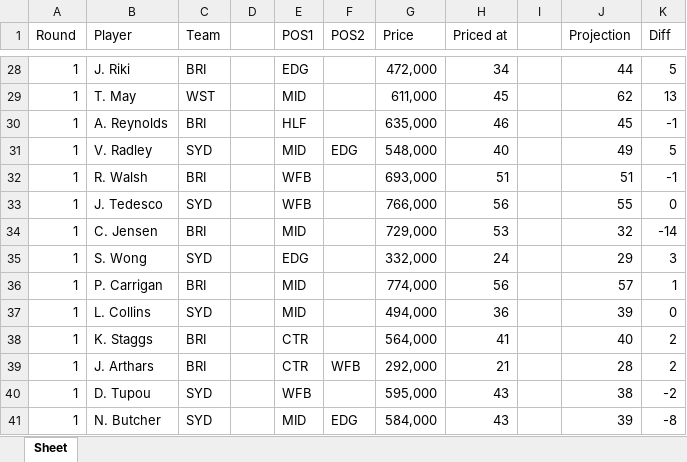
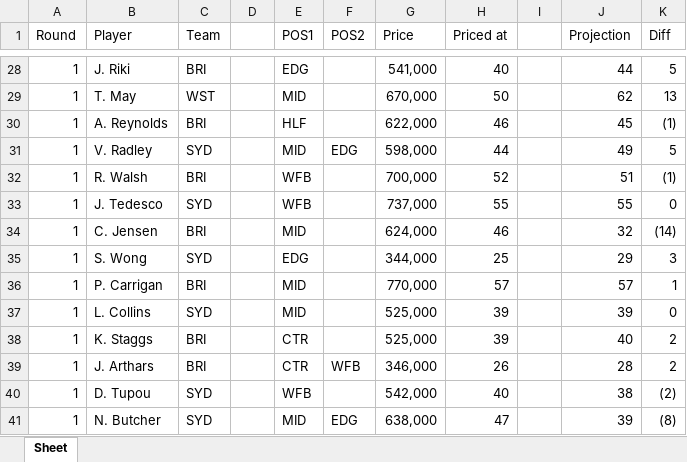
Before and after one commit to rrit5727/fantasy-trade-calculator_projections, an Excel workbook: src/NRL_stats.xlsx, sheet Sheet, drawn as a sheet; only a part is shown, gaps mark what is left out; values as stored, in another font and other column widths than the file's, no borders; the diff covers the shown part only; the diff names each change by its address in the sheet, - before the commit and + after, or states it on an @@ line.

Commit message:
successfully change metric from BPRE/Base to 'Diff'/Projections

```diff
--- a/src/NRL_stats.xlsx (sheet Sheet)
+++ b/src/NRL_stats.xlsx (sheet Sheet)
-G28 (Price): 472,000
+G28 (Price): 541,000
-H28 (Priced at): 34
+H28 (Priced at): 40
-G29 (Price): 611,000
+G29 (Price): 670,000
-H29 (Priced at): 45
+H29 (Priced at): 50
-G30 (Price): 635,000
+G30 (Price): 622,000
-K30 (Diff): -1
+K30 (Diff): (1)
-G31 (Price): 548,000
+G31 (Price): 598,000
-H31 (Priced at): 40
+H31 (Priced at): 44
-G32 (Price): 693,000
+G32 (Price): 700,000
-H32 (Priced at): 51
+H32 (Priced at): 52
-K32 (Diff): -1
+K32 (Diff): (1)
-G33 (Price): 766,000
+G33 (Price): 737,000
-H33 (Priced at): 56
+H33 (Priced at): 55
-G34 (Price): 729,000
+G34 (Price): 624,000
-H34 (Priced at): 53
+H34 (Priced at): 46
-K34 (Diff): -14
+K34 (Diff): (14)
-G35 (Price): 332,000
+G35 (Price): 344,000
-H35 (Priced at): 24
+H35 (Priced at): 25
-G36 (Price): 774,000
+G36 (Price): 770,000
-H36 (Priced at): 56
+H36 (Priced at): 57
-G37 (Price): 494,000
+G37 (Price): 525,000
-H37 (Priced at): 36
+H37 (Priced at): 39
-G38 (Price): 564,000
+G38 (Price): 525,000
-H38 (Priced at): 41
+H38 (Priced at): 39
-G39 (Price): 292,000
+G39 (Price): 346,000
-H39 (Priced at): 21
+H39 (Priced at): 26
-G40 (Price): 595,000
+G40 (Price): 542,000
-H40 (Priced at): 43
+H40 (Priced at): 40
-K40 (Diff): -2
+K40 (Diff): (2)
-G41 (Price): 584,000
+G41 (Price): 638,000
-H41 (Priced at): 43
+H41 (Priced at): 47
-K41 (Diff): -8
+K41 (Diff): (8)
```
Also changed, not shown: 98 added rows and 397 edited cells elsewhere in this sheet, 3 other files.
